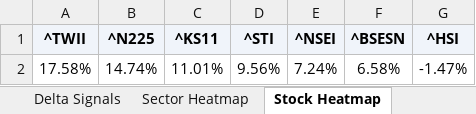
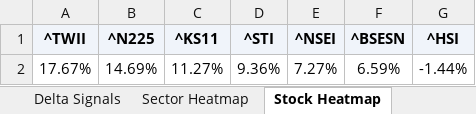
Before and after one commit to RanjitChennai/market-reports, an Excel workbook: GLOBAL_ASIA_INDEX_Technical_Metrics.xlsx, sheet Stock Heatmap, drawn as a sheet; values as stored, in another font and other column widths than the file's, no borders; conditional formats not drawn; removed rows and columns are numbered as before the commit, all else as after; the diff names each change by its address in the sheet, - before the commit and + after, or states it on an @@ line.

```diff
--- a/GLOBAL_ASIA_INDEX_Technical_Metrics.xlsx (sheet Stock Heatmap)
+++ b/GLOBAL_ASIA_INDEX_Technical_Metrics.xlsx (sheet Stock Heatmap)
-row 2: 17.58% | 14.74% | 11.01% | 9.56% | 7.24% | 6.58% | -1.47%
+row 2: 17.67% | 14.69% | 11.27% | 9.36% | 7.27% | 6.59% | -1.44%
```
Also changed, not shown: sheet Metrics, sheet Delta Signals, sheet Sector Heatmap.
